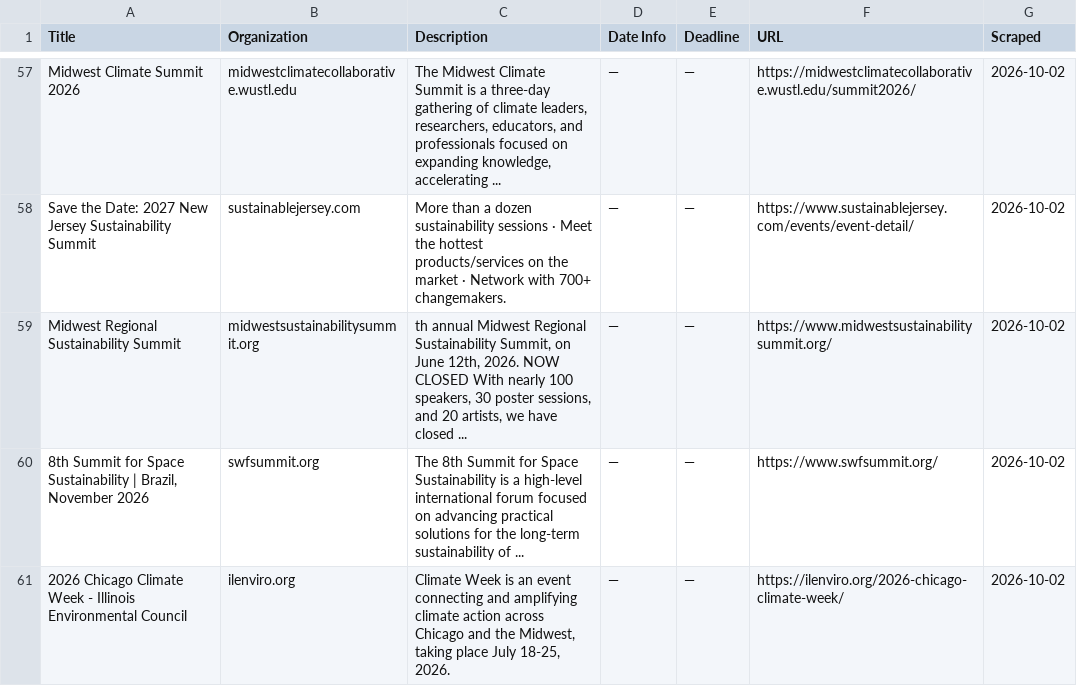
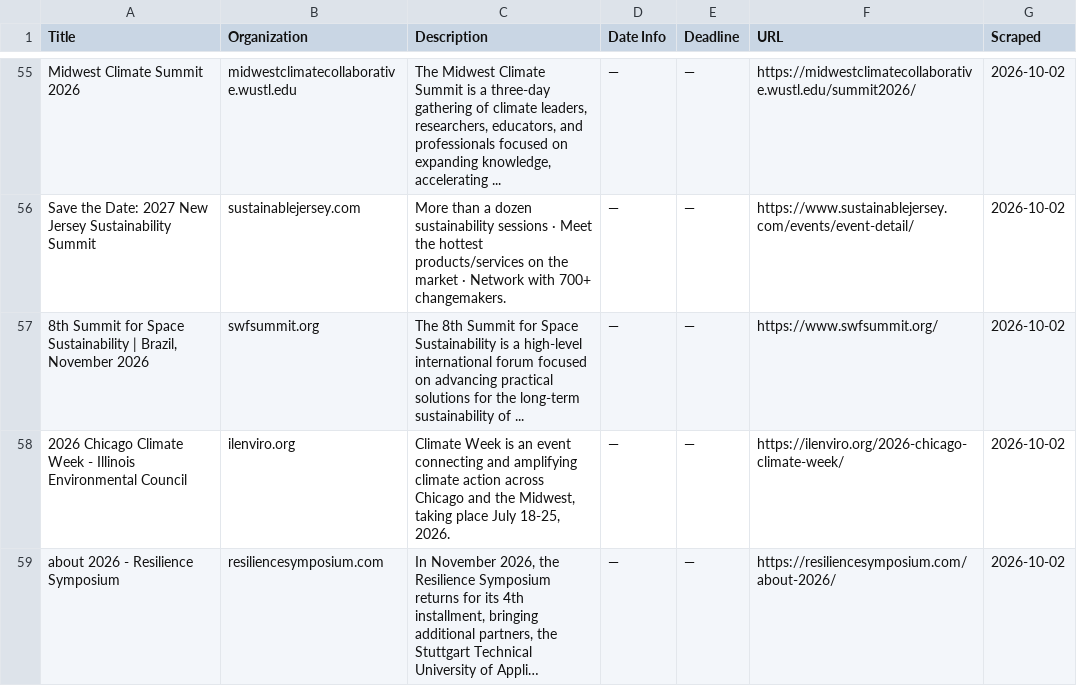
Before and after one commit to columbia-consulting/climate-cardinals-newsletter, a CSV file: weekly_data/events.csv, drawn as a sheet; only a part is shown, gaps mark what is left out; the shorter side is filled out with more unchanged rows; long unchanged cells end in …; the diff covers the shown part only.

```diff
--- a/weekly_data/events.csv
+++ b/weekly_data/events.csv
@@ -58,3 +56,2 @@ Midwest Climate Summit 2026,midwestclimatecollaborative.wustl.edu,"The Midwest C
 Save the Date: 2027 New Jersey Sustainability Summit,sustainablejersey.com,More than a dozen sustainability sessions · Meet the hottest products/services on the market · Network with 700+ changemakers.,—,—,https://www.sustainablejersey.com/events/event-detail/,2026-10-02
-Midwest Regional Sustainability Summit,midwestsustainabilitysummit.org,"th annual Midwest Regional Sustainability Summit, on June 12th, 2026. NOW CLOSED With nearly 100 speakers, 30 poster sessions, and 20 artists, we have closed ...",—,—,https://www.midwestsustainabilitysummit.org/,2026-10-02
 "8th Summit for Space Sustainability | Brazil, November 2026",swfsummit.org,The 8th Summit for Space Sustainability is a high-level international forum focused on advancing practical solutions for the long-term sustainability of ...,—,—,https://www.swfsummit.org/,2026-10-02
```
Also changed, not shown: 8 added rows and 7 removed rows elsewhere in this file, weekly_data/csr_reports.csv, weekly_data/grants.csv, 1 other file.
